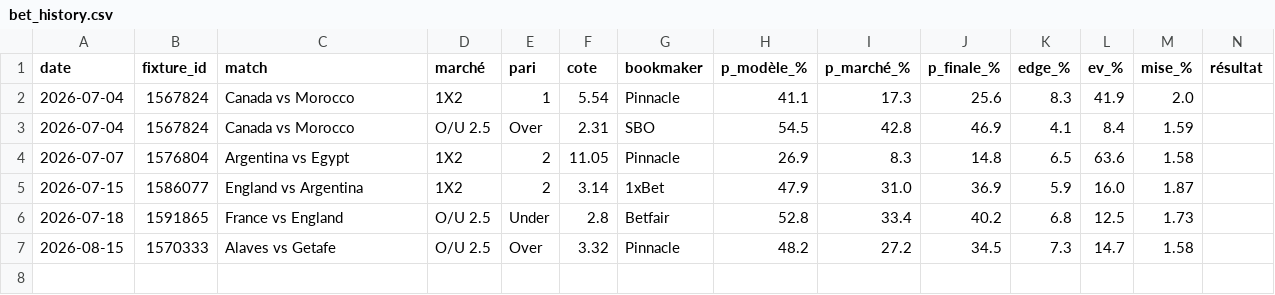
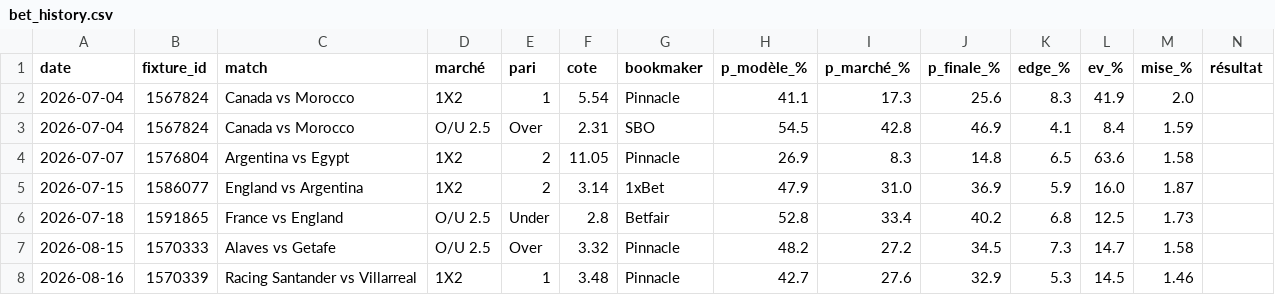
Before and after one commit to aleksabratic/football-agent, a CSV file: bet_history.csv, drawn as a sheet; only a part is shown; rows hold the shown columns only; the diff names each change by its address in the sheet, - before the commit and + after, or states it on an @@ line.

```diff
--- a/bet_history.csv
+++ b/bet_history.csv
+row 8: 2026-08-16 | 1570339 | Racing Santander vs Villarreal | 1X2 | 1 | 3.48 | Pinnacle | 42.7 | 27.6 | 32.9 | 5.3 | 14.5 | 1.46
```
Also changed, not shown: mpp_history.csv.
